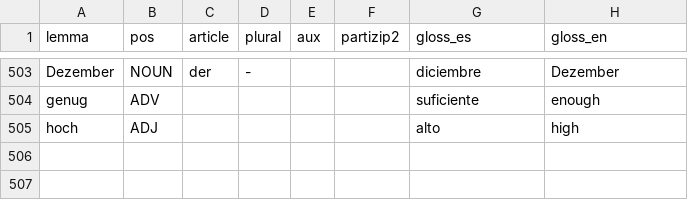
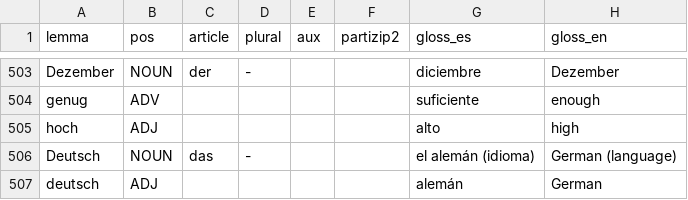
Before and after one commit to GuillermoMorfin/deutsch-trainer, a CSV file: app/seed/a1_core.csv, drawn as a sheet; only a part is shown, gaps mark what is left out; the diff names each change by its address in the sheet, - before the commit and + after, or states it on an @@ line.

```diff
--- a/app/seed/a1_core.csv
+++ b/app/seed/a1_core.csv
+row 506: Deutsch | NOUN | das | - |  |  | el alemán (idioma) | German (language)
+row 507: deutsch | ADJ |  |  |  |  | alemán | German
```
Also changed, not shown: 15 other files.
